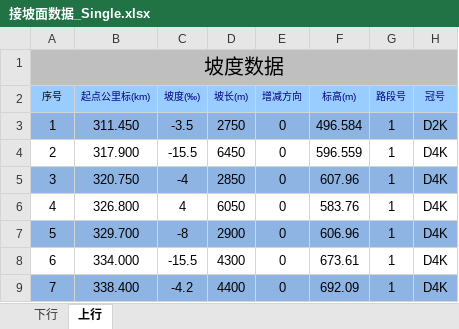
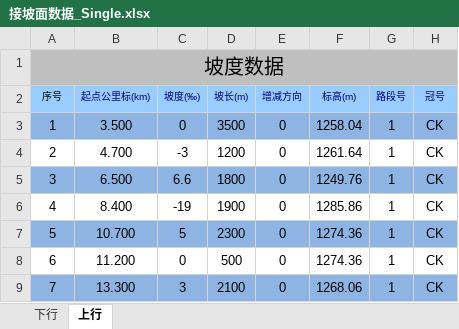
Before and after one commit to MrRnj/LineDataOperator, an Excel workbook: Inter_face/Inter_face/bin/Debug/excelmodels/接坡面数据_Single.xlsx, sheet 上行, drawn as a sheet; only a part is shown; values as stored, in another font and other column widths than the file's, no borders; the diff covers the shown part only; the diff names each change by its address in the sheet, - before the commit and + after, or states it on an @@ line.

```diff
--- a/Inter_face/Inter_face/bin/Debug/excelmodels/接坡面数据_Single.xlsx (sheet 上行)
+++ b/Inter_face/Inter_face/bin/Debug/excelmodels/接坡面数据_Single.xlsx (sheet 上行)
-B3 (起点公里标(km)): 311.450
+B3 (起点公里标(km)): 3.500
-C3 (坡度(‰)): -3.5
+C3 (坡度(‰)): 0
-D3 (坡长(m)): 2750
+D3 (坡长(m)): 3500
-F3 (标高(m)): 496.584
+F3 (标高(m)): 1258.04
-H3 (冠号): D2K
+H3 (冠号): CK
-B4 (起点公里标(km)): 317.900
+B4 (起点公里标(km)): 4.700
-C4 (坡度(‰)): -15.5
+C4 (坡度(‰)): -3
-D4 (坡长(m)): 6450
+D4 (坡长(m)): 1200
-F4 (标高(m)): 596.559
+F4 (标高(m)): 1261.64
-H4:H9 (冠号): D4K
+H4:H9 (冠号): CK
-B5 (起点公里标(km)): 320.750
+B5 (起点公里标(km)): 6.500
-C5 (坡度(‰)): -4
+C5 (坡度(‰)): 6.6
-D5 (坡长(m)): 2850
+D5 (坡长(m)): 1800
-F5 (标高(m)): 607.96
+F5 (标高(m)): 1249.76
-B6 (起点公里标(km)): 326.800
+B6 (起点公里标(km)): 8.400
-C6 (坡度(‰)): 4
+C6 (坡度(‰)): -19
-D6 (坡长(m)): 6050
+D6 (坡长(m)): 1900
-F6 (标高(m)): 583.76
+F6 (标高(m)): 1285.86
-B7 (起点公里标(km)): 329.700
+B7 (起点公里标(km)): 10.700
-C7 (坡度(‰)): -8
+C7 (坡度(‰)): 5
-D7 (坡长(m)): 2900
+D7 (坡长(m)): 2300
-F7 (标高(m)): 606.96
+F7 (标高(m)): 1274.36
-B8 (起点公里标(km)): 334.000
+B8 (起点公里标(km)): 11.200
-C8 (坡度(‰)): -15.5
+C8 (坡度(‰)): 0
-D8 (坡长(m)): 4300
+D8 (坡长(m)): 500
-F8 (标高(m)): 673.61
+F8 (标高(m)): 1274.36
-B9 (起点公里标(km)): 338.400
+B9 (起点公里标(km)): 13.300
-C9 (坡度(‰)): -4.2
+C9 (坡度(‰)): 3
-D9 (坡长(m)): 4400
+D9 (坡长(m)): 2100
-F9 (标高(m)): 692.09
+F9 (标高(m)): 1268.06
```
Also changed, not shown: 930 edited cells elsewhere in this sheet, sheet 下行, hidden cells, Inter_face/Inter_face/bin/Debug/excelmodels/信号机数据_single.xlsx, Inter_face/Inter_face/bin/Debug/excelmodels/接曲线数据_single.xlsx, 53 other files.
